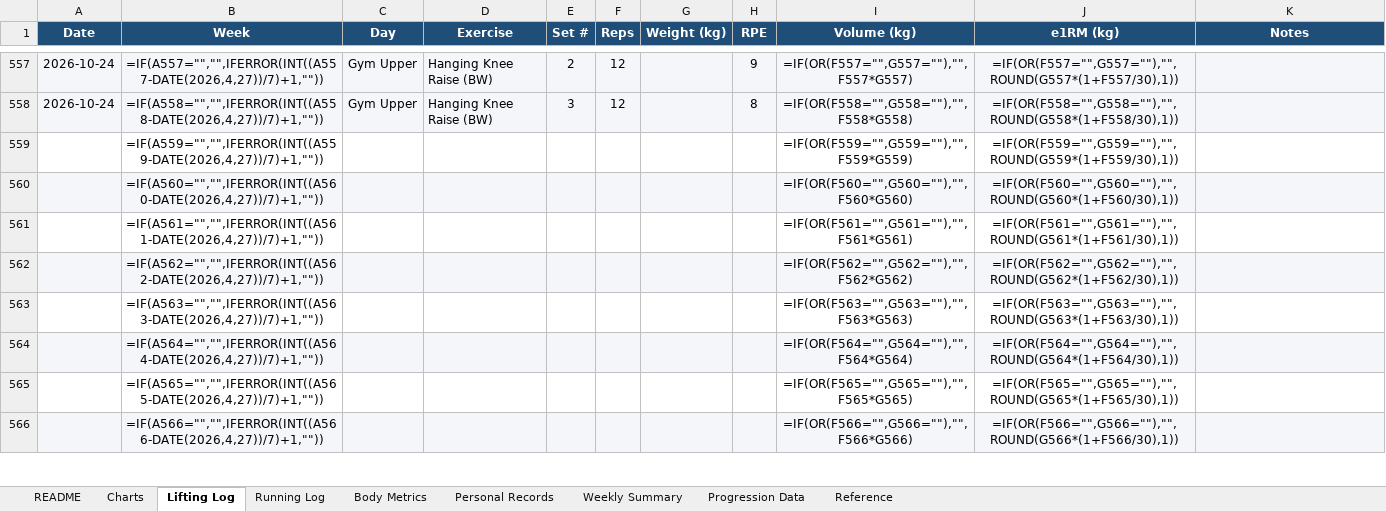
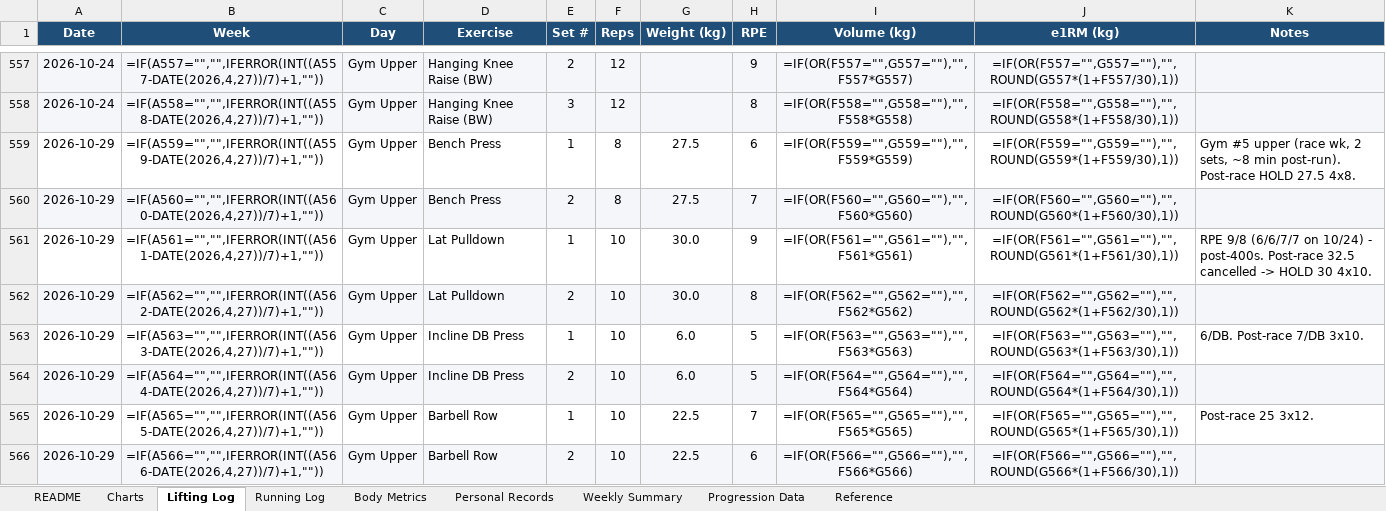
Before and after one commit to Giusepe-3/Training, an Excel workbook: logs/training_log.xlsx, sheet Lifting Log, drawn as a sheet; only a part is shown, gaps mark what is left out; values as stored, in another font and other column widths than the file's, no borders; formulas without a stored value are shown as written; the diff covers the shown part only; the diff names each change by its address in the sheet, - before the commit and + after, or states it on an @@ line.

```diff
--- a/logs/training_log.xlsx (sheet Lifting Log)
+++ b/logs/training_log.xlsx (sheet Lifting Log)
-A559:A566 (Date): (empty)
+A559:A566 (Date): 2026-10-29
-C559:C566 (Day): (empty)
+C559:C566 (Day): Gym Upper
-D559:D560 (Exercise): (empty)
+D559:D560 (Exercise): Bench Press
-E559 (Set #): (empty)
+E559 (Set #): 1
-F559:F560 (Reps): (empty)
+F559:F560 (Reps): 8
-G559:G560 (Weight (kg)): (empty)
+G559:G560 (Weight (kg)): 27.5
-H559 (RPE): (empty)
+H559 (RPE): 6
-K559 (Notes): (empty)
+K559 (Notes): Gym #5 upper (race wk, 2 sets, ~8 min post-run). Post-race HOLD 27.5 4x8.
-E560 (Set #): (empty)
+E560 (Set #): 2
-H560 (RPE): (empty)
+H560 (RPE): 7
-D561:D562 (Exercise): (empty)
+D561:D562 (Exercise): Lat Pulldown
-E561 (Set #): (empty)
+E561 (Set #): 1
-F561:F566 (Reps): (empty)
+F561:F566 (Reps): 10
-G561:G562 (Weight (kg)): (empty)
+G561:G562 (Weight (kg)): 30.0
-H561 (RPE): (empty)
+H561 (RPE): 9
-K561 (Notes): (empty)
+K561 (Notes): RPE 9/8 (6/6/7/7 on 10/24) - post-400s. Post-race 32.5 cancelled -> HOLD 30 4x10.
-E562 (Set #): (empty)
+E562 (Set #): 2
-H562 (RPE): (empty)
+H562 (RPE): 8
-D563:D564 (Exercise): (empty)
+D563:D564 (Exercise): Incline DB Press
-E563 (Set #): (empty)
+E563 (Set #): 1
-G563:G564 (Weight (kg)): (empty)
+G563:G564 (Weight (kg)): 6.0
-H563:H564 (RPE): (empty)
+H563:H564 (RPE): 5
-K563 (Notes): (empty)
+K563 (Notes): 6/DB. Post-race 7/DB 3x10.
-E564 (Set #): (empty)
+E564 (Set #): 2
-D565:D566 (Exercise): (empty)
+D565:D566 (Exercise): Barbell Row
-E565 (Set #): (empty)
+E565 (Set #): 1
-G565:G566 (Weight (kg)): (empty)
+G565:G566 (Weight (kg)): 22.5
-H565 (RPE): (empty)
+H565 (RPE): 7
-K565 (Notes): (empty)
+K565 (Notes): Post-race 25 3x12.
-E566 (Set #): (empty)
+E566 (Set #): 2
-H566 (RPE): (empty)
+H566 (RPE): 6
```
Also changed, not shown: 28 edited cells elsewhere in this sheet, sheet Running Log, sheet Body Metrics, 8 other files.
